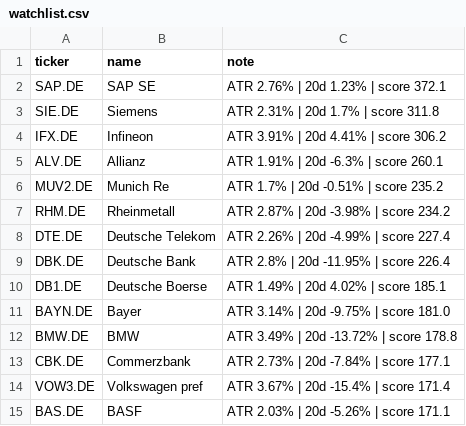
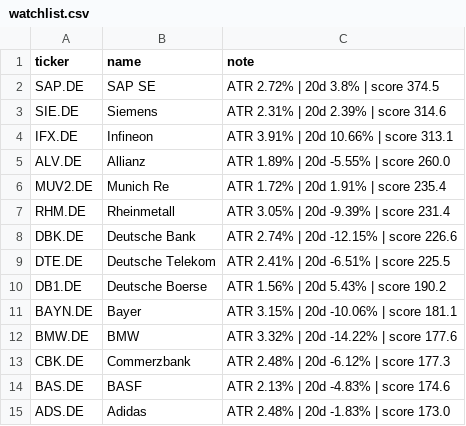
Before and after one commit to amaccountant/swing-agent, a CSV file: watchlist.csv, drawn as a sheet.

```diff
--- a/watchlist.csv
+++ b/watchlist.csv
@@ -1,15 +1,15 @@
 ticker,name,note
-SAP.DE,SAP SE,ATR 2.76% | 20d 1.23% | score 372.1
-SIE.DE,Siemens,ATR 2.31% | 20d 1.7% | score 311.8
-IFX.DE,Infineon,ATR 3.91% | 20d 4.41% | score 306.2
-ALV.DE,Allianz,ATR 1.91% | 20d -6.3% | score 260.1
-MUV2.DE,Munich Re,ATR 1.7% | 20d -0.51% | score 235.2
-RHM.DE,Rheinmetall,ATR 2.87% | 20d -3.98% | score 234.2
-DTE.DE,Deutsche Telekom,ATR 2.26% | 20d -4.99% | score 227.4
-DBK.DE,Deutsche Bank,ATR 2.8% | 20d -11.95% | score 226.4
-DB1.DE,Deutsche Boerse,ATR 1.49% | 20d 4.02% | score 185.1
-BAYN.DE,Bayer,ATR 3.14% | 20d -9.75% | score 181.0
-BMW.DE,BMW,ATR 3.49% | 20d -13.72% | score 178.8
-CBK.DE,Commerzbank,ATR 2.73% | 20d -7.84% | score 177.1
-VOW3.DE,Volkswagen pref,ATR 3.67% | 20d -15.4% | score 171.4
-BAS.DE,BASF,ATR 2.03% | 20d -5.26% | score 171.1
+SAP.DE,SAP SE,ATR 2.72% | 20d 3.8% | score 374.5
+SIE.DE,Siemens,ATR 2.31% | 20d 2.39% | score 314.6
+IFX.DE,Infineon,ATR 3.91% | 20d 10.66% | score 313.1
+ALV.DE,Allianz,ATR 1.89% | 20d -5.55% | score 260.0
+MUV2.DE,Munich Re,ATR 1.72% | 20d 1.91% | score 235.4
+RHM.DE,Rheinmetall,ATR 3.05% | 20d -9.39% | score 231.4
+DBK.DE,Deutsche Bank,ATR 2.74% | 20d -12.15% | score 226.6
+DTE.DE,Deutsche Telekom,ATR 2.41% | 20d -6.51% | score 225.5
+DB1.DE,Deutsche Boerse,ATR 1.56% | 20d 5.43% | score 190.2
+BAYN.DE,Bayer,ATR 3.15% | 20d -10.06% | score 181.1
+BMW.DE,BMW,ATR 3.32% | 20d -14.22% | score 177.6
+CBK.DE,Commerzbank,ATR 2.48% | 20d -6.12% | score 177.3
+BAS.DE,BASF,ATR 2.13% | 20d -4.83% | score 174.6
+ADS.DE,Adidas,ATR 2.48% | 20d -1.83% | score 173.0
```
Also changed, not shown: 3 other files.
